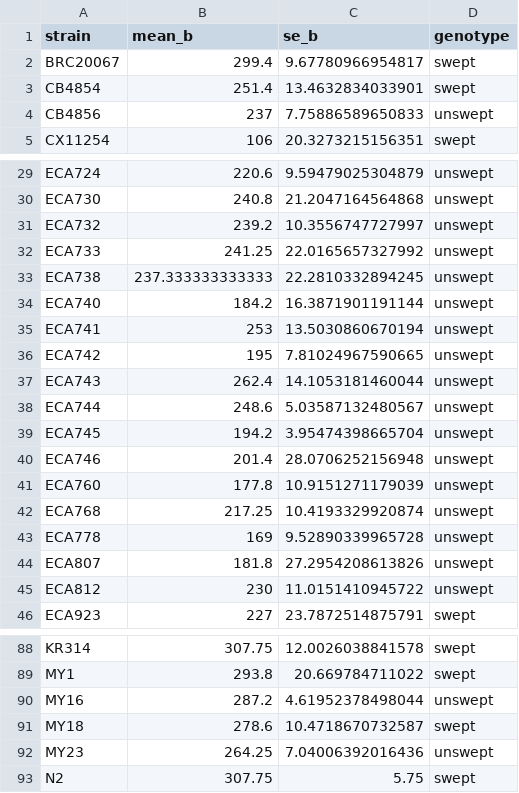
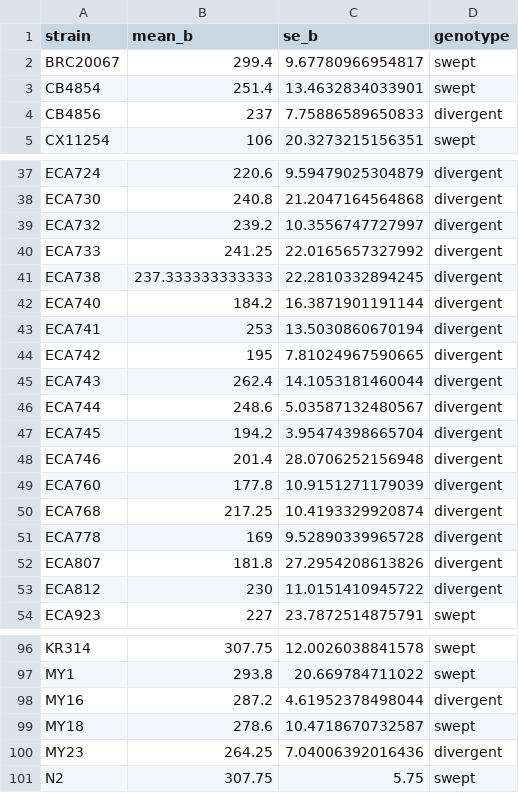
Before and after one commit to AndersenLab/swept_broods, a CSV file: processed_data/S2A_File.csv, drawn as a sheet; only a part is shown, gaps mark what is left out; addresses are those after the commit; the diff covers the shown part only; the diff names each change by its address in the sheet, - before the commit and + after, or states it on an @@ line.

```diff
--- a/processed_data/S2A_File.csv
+++ b/processed_data/S2A_File.csv
-D4 (genotype): unswept
+D4 (genotype): divergent
-D37:D53 (genotype): unswept
+D37:D53 (genotype): divergent
-D98 (genotype): unswept
+D98 (genotype): divergent
-D100 (genotype): unswept
+D100 (genotype): divergent
```
Also changed, not shown: 8 added rows and 24 edited cells elsewhere in this file, processed_data/S2B_File.csv, processed_data/S4_File.csv, 35 other files.
